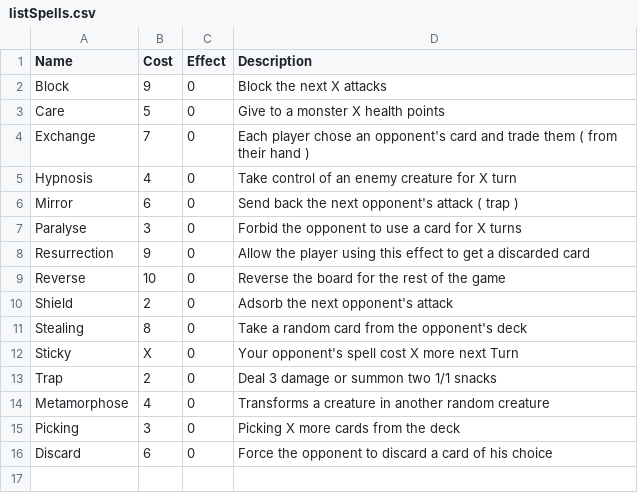
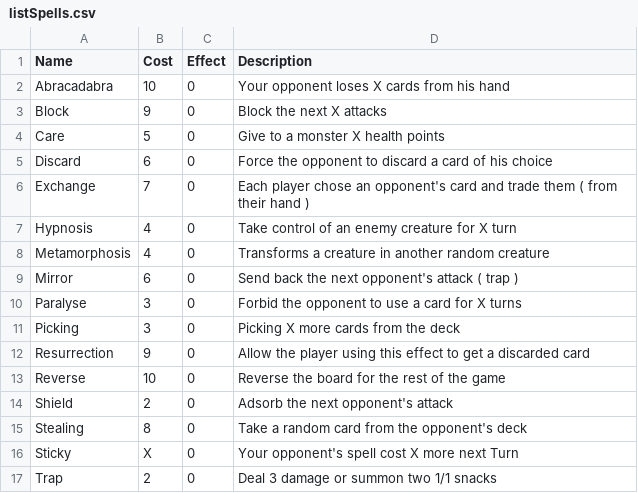
Before and after one commit to RobinPetit/WP, a CSV file: CardIdeas/listSpells.csv, drawn as a sheet.

Commit message:
Organizing effects according alphabetical order

```diff
--- a/CardIdeas/listSpells.csv
+++ b/CardIdeas/listSpells.csv
@@ -1,8 +1,12 @@
 Name,Cost,Effect,Description
+Abracadabra,10,0,Your opponent loses X cards from his hand
 Block,9,0,Block the next X attacks
 Care,5,0,Give to a monster X health points
+Discard,6,0,Force the opponent to discard a card of his choice
 Exchange,7,0,Each player chose an opponent's card and trade them ( from their hand )
 Hypnosis,4,0,Take control of an enemy creature for X turn
+Metamorphosis,4,0,Transforms a creature in another random creature
 Mirror,6,0,Send back the next opponent's attack ( trap )
 Paralyse,3,0,Forbid the opponent to use a card for X turns
+Picking,3,0,Picking X more cards from the deck
 Resurrection,9,0,Allow the player using this effect to get a discarded card
@@ -13,4 +17 @@ Sticky,X,0,Your opponent's spell cost X more next Turn
 Trap,2,0,Deal 3 damage or summon two 1/1 snacks
-Metamorphose,4,0,Transforms a creature in another random creature
-Picking,3,0,Picking X more cards from the deck
-Discard,6,0,Force the opponent to discard a card of his choice
```
Also changed, not shown: 1 other file.
